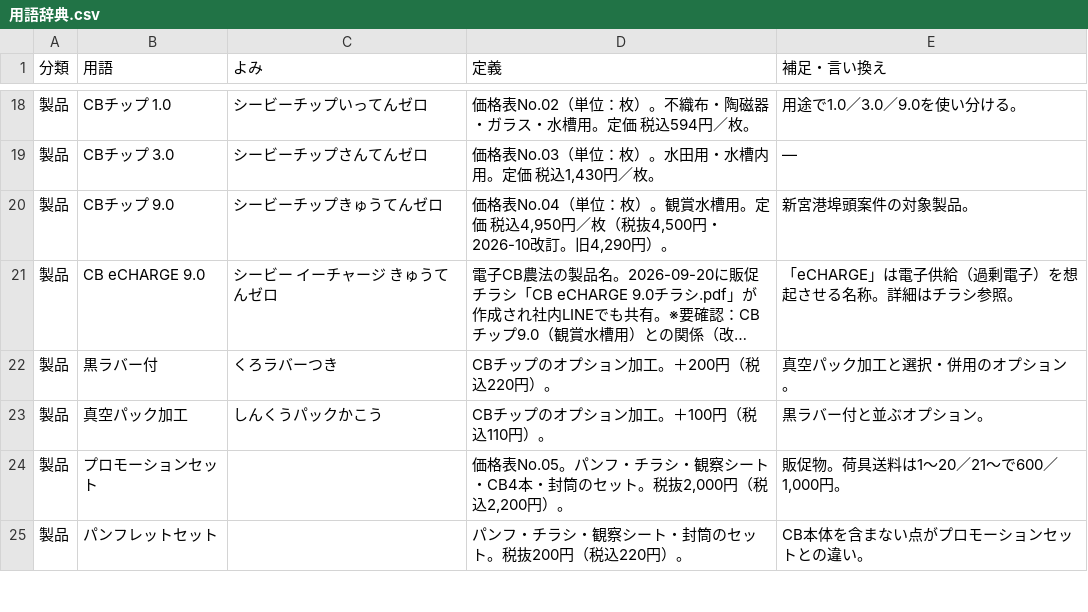
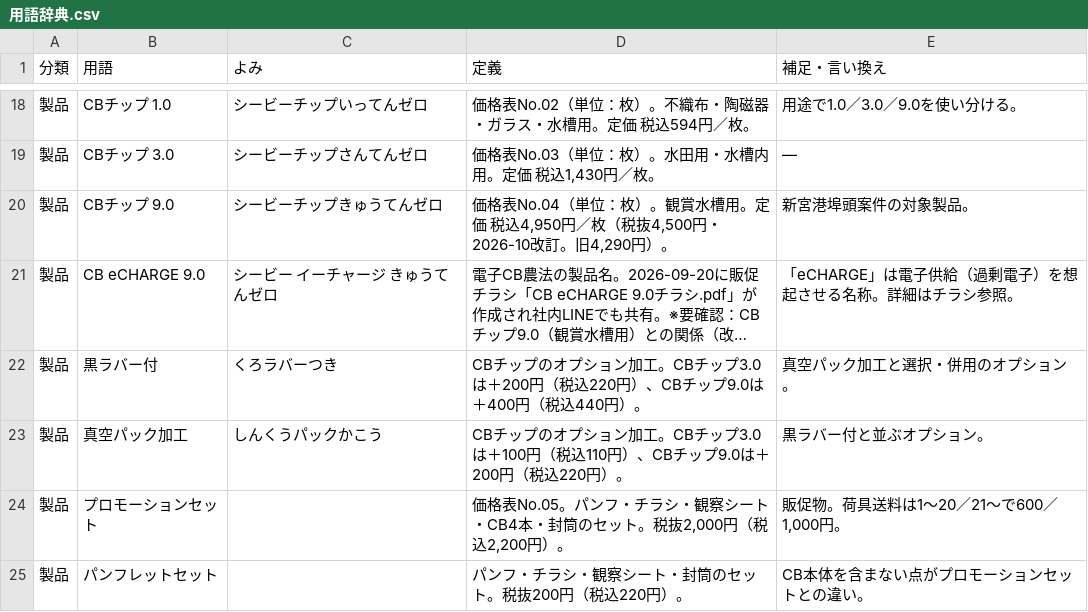
Before and after one commit to tosinariy0918/Private, a CSV file: company/secretary/用語辞典/用語辞典.csv, drawn as a sheet; only a part is shown, gaps mark what is left out; long unchanged cells end in …; the diff names each change by its address in the sheet, - before the commit and + after, or states it on an @@ line.

```diff
--- a/company/secretary/用語辞典/用語辞典.csv
+++ b/company/secretary/用語辞典/用語辞典.csv
-D22 (定義): CBチップのオプション加工。＋200円（税込220円）。
+D22 (定義): CBチップのオプション加工。CBチップ3.0は＋200円（税込220円）、CBチップ9.0は＋400円（税込440円）。
-D23 (定義): CBチップのオプション加工。＋100円（税込110円）。
+D23 (定義): CBチップのオプション加工。CBチップ3.0は＋100円（税込110円）、CBチップ9.0は＋200円（税込220円）。
```
Also changed, not shown: 2 other files.
